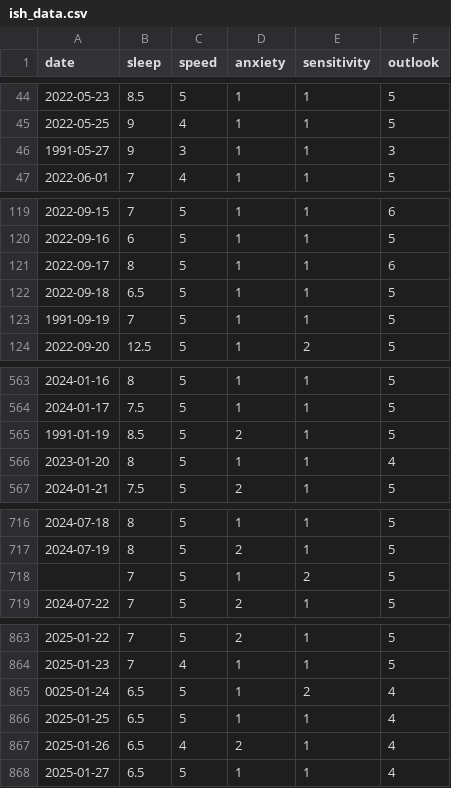
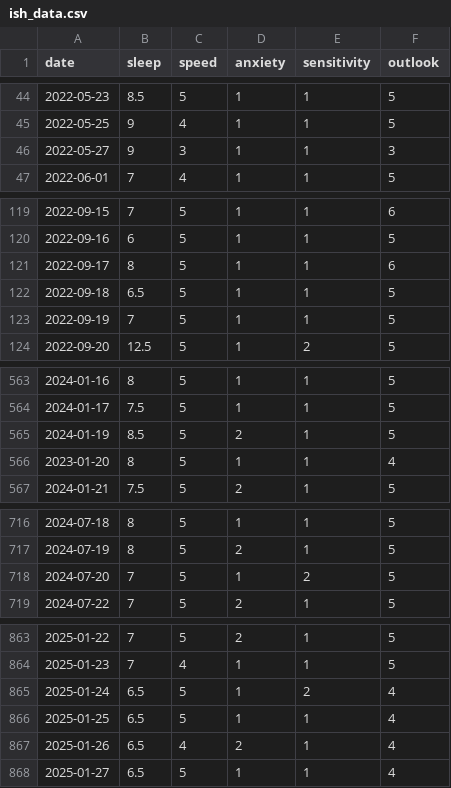
Before and after one commit to real-limoges/ish, a CSV file: data/ish_data.csv, drawn as a sheet; only a part is shown, gaps mark what is left out.

Commit message:
update docker and data (#5)

```diff
--- a/data/ish_data.csv
+++ b/data/ish_data.csv
@@ -45,3 +45,3 @@ date,sleep,speed,anxiety,sensitivity,outlook
 2022-05-25,9,4,1,1,5
-1991-05-27,9,3,1,1,3
+2022-05-27,9,3,1,1,3
 2022-06-01,7,4,1,1,5
@@ -122,3 +122,3 @@ date,sleep,speed,anxiety,sensitivity,outlook
 2022-09-18,6.5,5,1,1,5
-1991-09-19,7,5,1,1,5
+2022-09-19,7,5,1,1,5
 2022-09-20,12.5,5,1,2,5
@@ -564,3 +564,3 @@ date,sleep,speed,anxiety,sensitivity,outlook
 2024-01-17,7.5,5,1,1,5
-1991-01-19,8.5,5,2,1,5
+2024-01-19,8.5,5,2,1,5
 2023-01-20,8,5,1,1,4
@@ -717,3 +717,3 @@ date,sleep,speed,anxiety,sensitivity,outlook
 2024-07-19,8,5,2,1,5
-,7,5,1,2,5
+2024-07-20,7,5,1,2,5
 2024-07-22,7,5,2,1,5
@@ -864,3 +864,3 @@ date,sleep,speed,anxiety,sensitivity,outlook
 2025-01-23,7,4,1,1,5
-0025-01-24,6.5,5,1,2,4
+2025-01-24,6.5,5,1,2,4
 2025-01-25,6.5,5,1,1,4
```
Also changed, not shown: 2 other files.
